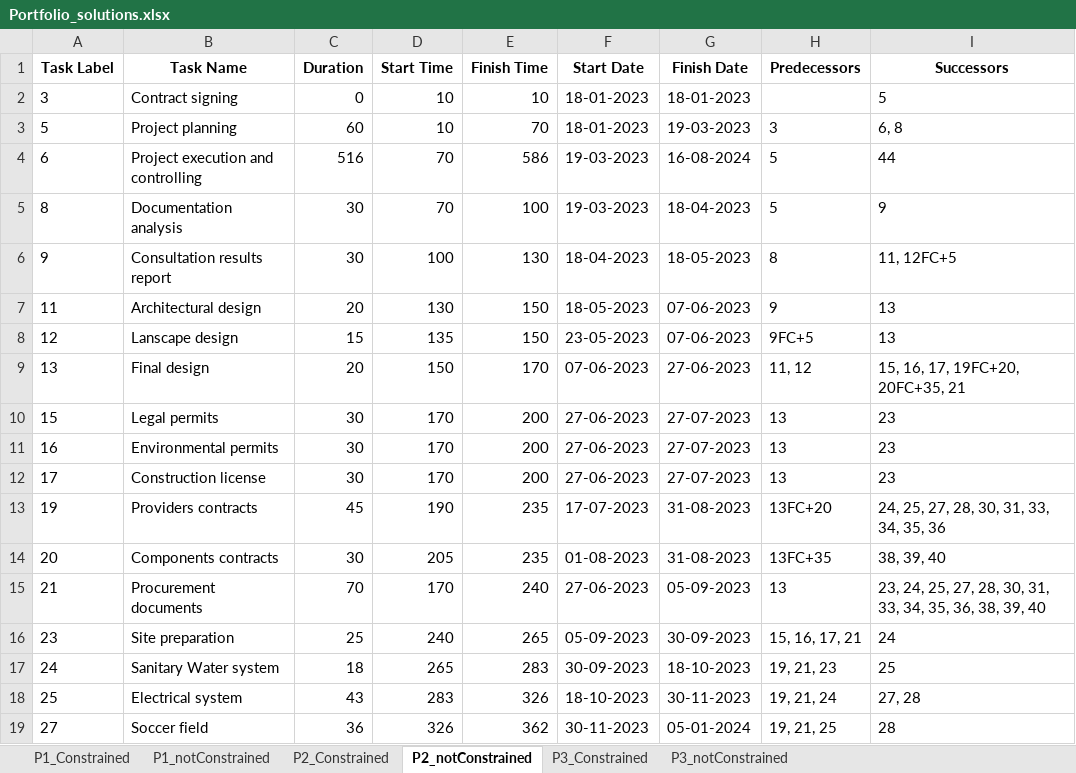
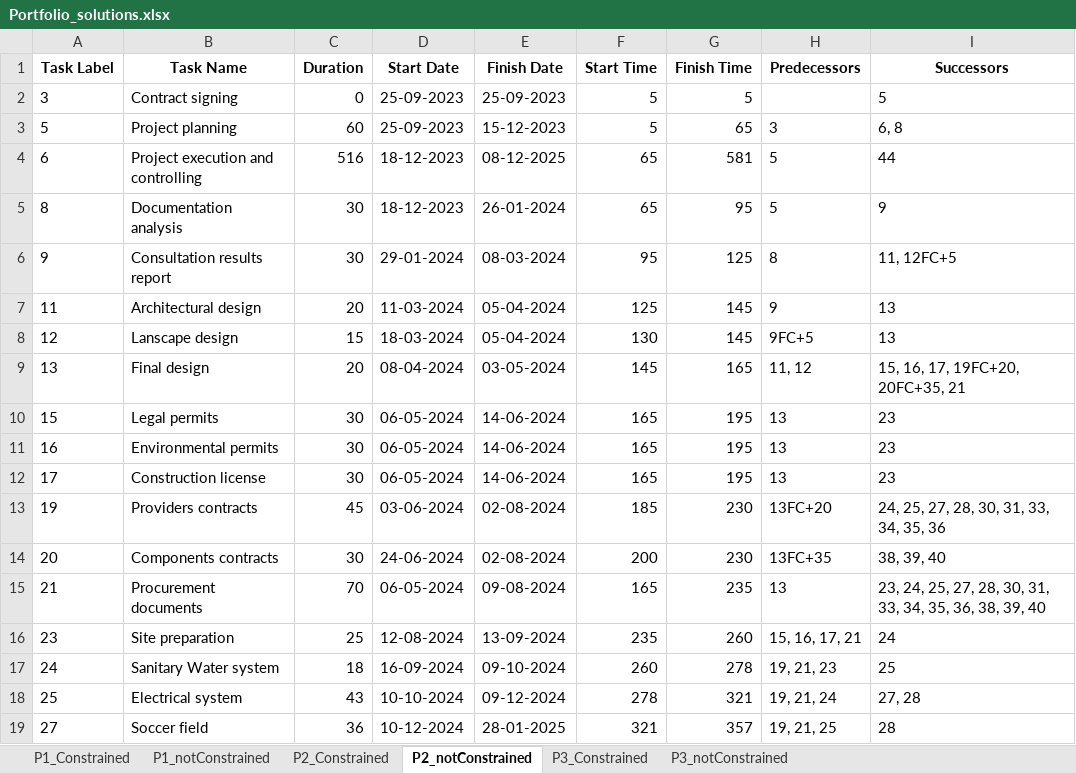
Before and after one commit to marcbara/PortfolioAlgorithm, an Excel workbook: outputs/Portfolio_solutions.xlsx, sheet P2_notConstrained, drawn as a sheet; only a part is shown; values as stored, in another font and other column widths than the file's, no borders; removed rows and columns are numbered as before the commit, all else as after; the diff covers the shown part only; the diff names each change by its address in the sheet, - before the commit and + after, or states it on an @@ line.

Commit message:
bug fixing: generation of absolute dates

```diff
--- a/outputs/Portfolio_solutions.xlsx (sheet P2_notConstrained)
+++ b/outputs/Portfolio_solutions.xlsx (sheet P2_notConstrained)
+column D (Start Date), rows 2-19: 25-09-2023 | 25-09-2023 | 18-12-2023 | 18-12-2023 | 29-01-2024 | 11-03-2024 | 18-03-2024 | 08-04-2024 | 06-05-2024 | 06-05-2024 | 06-05-2024 | 03-06-2024 | 24-06-2024 | 06-05-2024 | 12-08-2024 | 16-09-2024 | 10-10-2024 | 10-12-2024
+column E (Finish Date), rows 2-19: 25-09-2023 | 15-12-2023 | 08-12-2025 | 26-01-2024 | 08-03-2024 | 05-04-2024 | 05-04-2024 | 03-05-2024 | 14-06-2024 | 14-06-2024 | 14-06-2024 | 02-08-2024 | 02-08-2024 | 09-08-2024 | 13-09-2024 | 09-10-2024 | 09-12-2024 | 28-01-2025
-column F (Start Date), rows 2-19: 18-01-2023 | 18-01-2023 | 19-03-2023 | 19-03-2023 | 18-04-2023 | 18-05-2023 | 23-05-2023 | 07-06-2023 | 27-06-2023 | 27-06-2023 | 27-06-2023 | 17-07-2023 | 01-08-2023 | 27-06-2023 | 05-09-2023 | 30-09-2023 | 18-10-2023 | 30-11-2023
-column G (Finish Date), rows 2-19: 18-01-2023 | 19-03-2023 | 16-08-2024 | 18-04-2023 | 18-05-2023 | 07-06-2023 | 07-06-2023 | 27-06-2023 | 27-07-2023 | 27-07-2023 | 27-07-2023 | 31-08-2023 | 31-08-2023 | 05-09-2023 | 30-09-2023 | 18-10-2023 | 30-11-2023 | 05-01-2024
-F2:F3 (Start Time): 10
+F2:F3 (Start Time): 5
-G2 (Finish Time): 10
+G2 (Finish Time): 5
-G3 (Finish Time): 70
+G3 (Finish Time): 65
-F4:F5 (Start Time): 70
+F4:F5 (Start Time): 65
-G4 (Finish Time): 586
+G4 (Finish Time): 581
-G5 (Finish Time): 100
+G5 (Finish Time): 95
-F6 (Start Time): 100
+F6 (Start Time): 95
-G6 (Finish Time): 130
+G6 (Finish Time): 125
-F7 (Start Time): 130
+F7 (Start Time): 125
-G7:G8 (Finish Time): 150
+G7:G8 (Finish Time): 145
-F8 (Start Time): 135
+F8 (Start Time): 130
-F9 (Start Time): 150
+F9 (Start Time): 145
-G9 (Finish Time): 170
+G9 (Finish Time): 165
-F10:F12 (Start Time): 170
+F10:F12 (Start Time): 165
-G10:G12 (Finish Time): 200
+G10:G12 (Finish Time): 195
-F13 (Start Time): 190
+F13 (Start Time): 185
-G13:G14 (Finish Time): 235
+G13:G14 (Finish Time): 230
-F14 (Start Time): 205
+F14 (Start Time): 200
-F15 (Start Time): 170
+F15 (Start Time): 165
-G15 (Finish Time): 240
+G15 (Finish Time): 235
-F16 (Start Time): 240
+F16 (Start Time): 235
-G16 (Finish Time): 265
+G16 (Finish Time): 260
-F17 (Start Time): 265
+F17 (Start Time): 260
-G17 (Finish Time): 283
+G17 (Finish Time): 278
-F18 (Start Time): 283
+F18 (Start Time): 278
-G18 (Finish Time): 326
+G18 (Finish Time): 321
-F19 (Start Time): 326
+F19 (Start Time): 321
-G19 (Finish Time): 362
+G19 (Finish Time): 357
```
Also changed, not shown: 32 edited cells elsewhere in this sheet, sheet P1_notConstrained, sheet P1_Constrained, sheet P3_Constrained, sheet P3_notConstrained, sheet P2_Constrained, inputs/Portfolio.xlsx, 4 other files.
